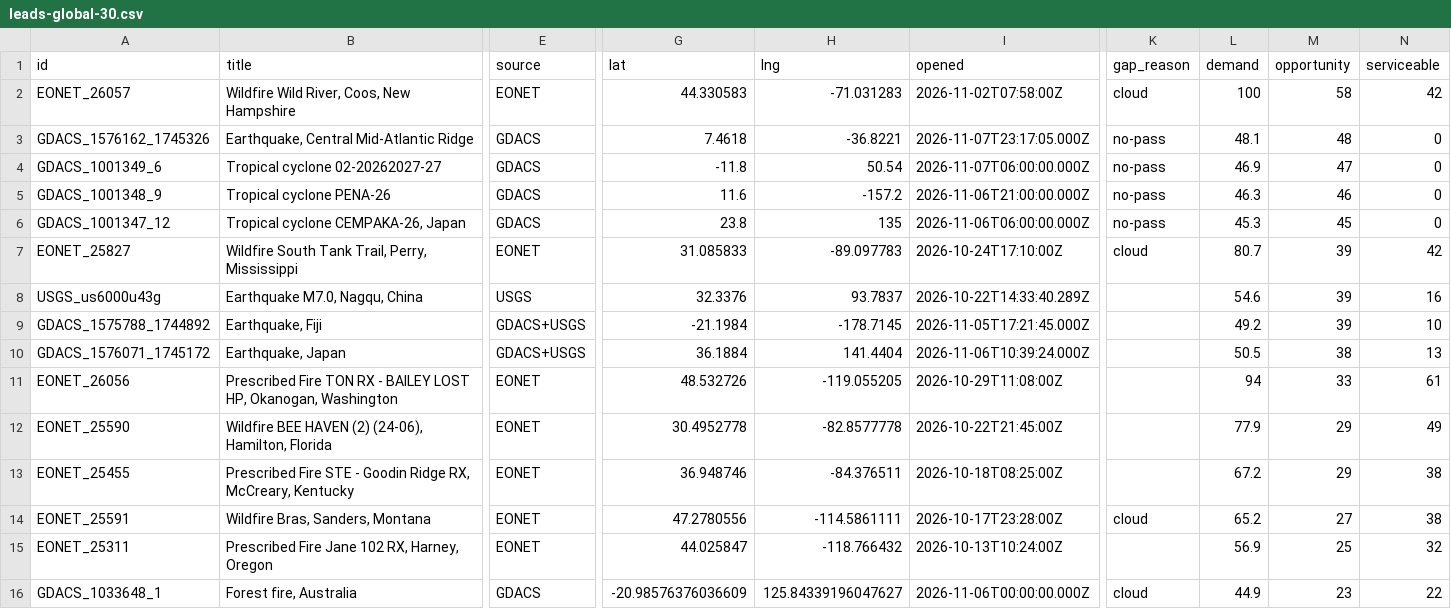
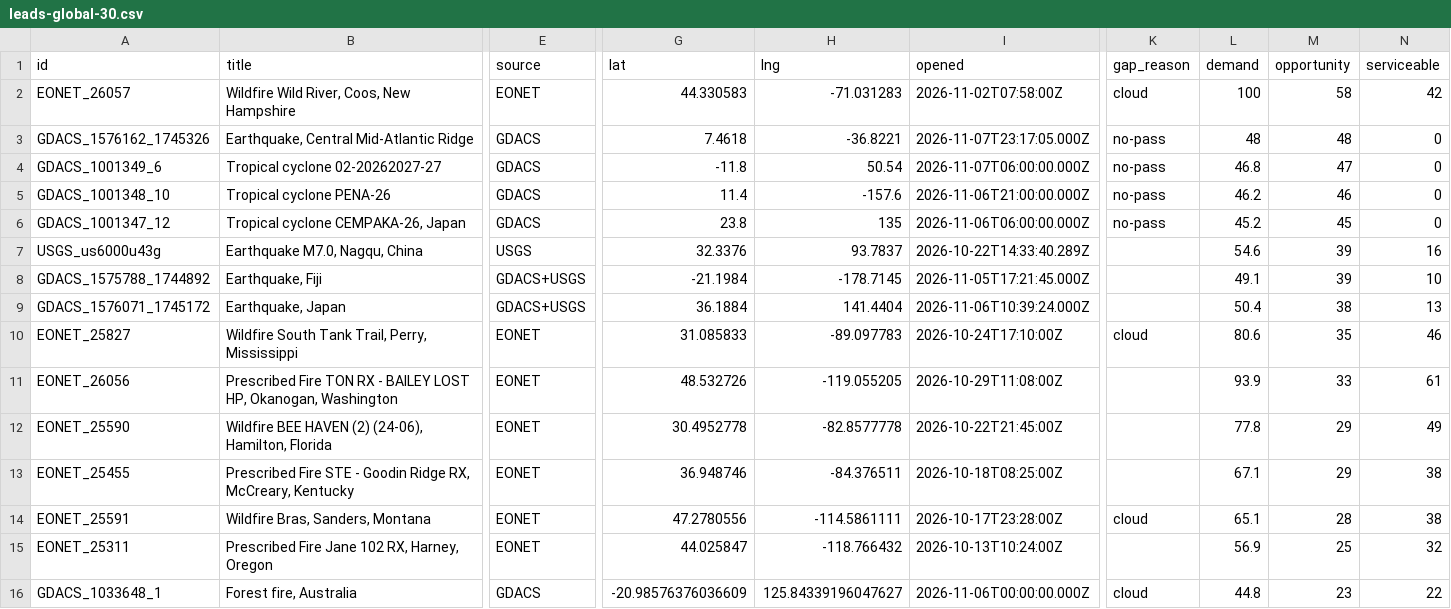
Before and after one commit to dchichorro/terrasignal, a CSV file: public/data/leads-global-30.csv, drawn as a sheet; only a part is shown, gaps mark what is left out; removed rows and columns are numbered as before the commit, all else as after; rows hold the shown columns only; the diff covers the shown part only; the diff names each change by its address in the sheet, - before the commit and + after, or states it on an @@ line.

```diff
--- a/public/data/leads-global-30.csv
+++ b/public/data/leads-global-30.csv
-L3 (demand): 48.1
+L3 (demand): 48
-L4 (demand): 46.9
+L4 (demand): 46.8
-A5 (id): GDACS_1001348_9
+A5 (id): GDACS_1001348_10
-G5 (lat): 11.6
+G5 (lat): 11.4
-H5 (lng): -157.2
+H5 (lng): -157.6
-L5 (demand): 46.3
+L5 (demand): 46.2
-L6 (demand): 45.3
+L6 (demand): 45.2
-row 7: EONET_25827 | Wildfire South Tank Trail, Perry, Mississippi | EONET | 31.085833 | -89.097783 | 2026-10-24T17:10:00Z | cloud | 80.7 | 39 | 42
-L8 (demand): 49.2
+L8 (demand): 49.1
-L9 (demand): 50.5
+L9 (demand): 50.4
+row 10: EONET_25827 | Wildfire South Tank Trail, Perry, Mississippi | EONET | 31.085833 | -89.097783 | 2026-10-24T17:10:00Z | cloud | 80.6 | 35 | 46
-L11 (demand): 94
+L11 (demand): 93.9
-L12 (demand): 77.9
+L12 (demand): 77.8
-L13 (demand): 67.2
+L13 (demand): 67.1
-L14 (demand): 65.2
+L14 (demand): 65.1
-M14 (opportunity): 27
+M14 (opportunity): 28
-L16 (demand): 44.9
+L16 (demand): 44.8
```
Also changed, not shown: 1 added row, 1 removed row and 11 edited cells elsewhere in this file, public/data/leads-eu-30.csv, public/data/leads-eu-45.csv, 10 other files.
